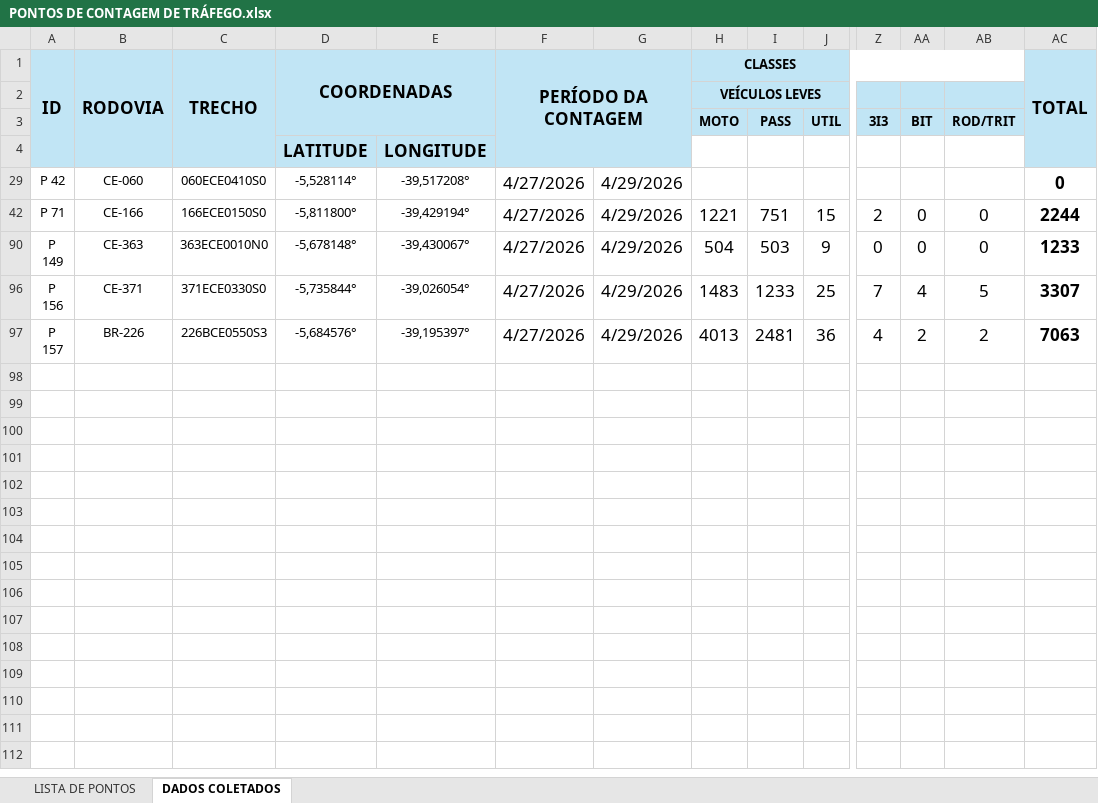
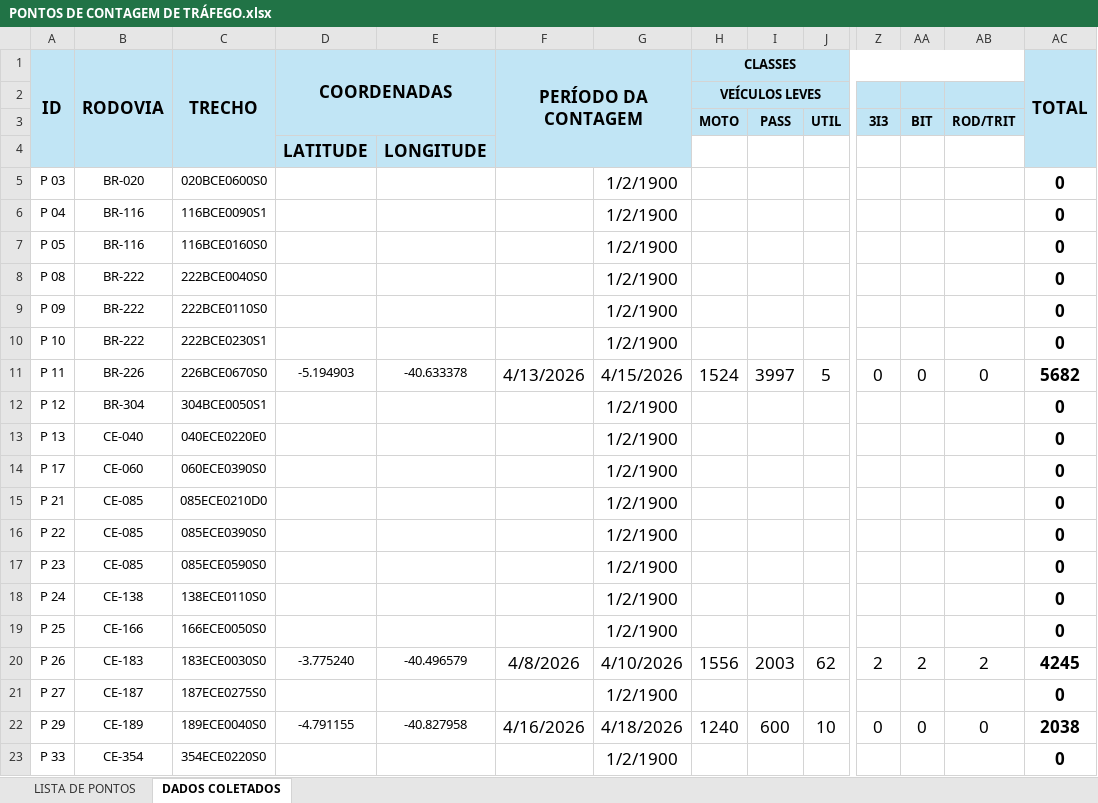
Before and after one commit to lleollopes-web/mapa-contagem, an Excel workbook: PONTOS DE CONTAGEM DE TRÁFEGO.xlsx, sheet DADOS COLETADOS, drawn as a sheet; only a part is shown, gaps mark what is left out; the shorter side is filled out with more unchanged rows; values as stored, in another font and other column widths than the file's, no borders; charts and pictures not drawn; removed rows and columns are numbered as before the commit, all else as after; rows hold the shown columns only; the diff covers the shown part only; the diff names each change by its address in the sheet, - before the commit and + after, or states it on an @@ line.

Commit message:
Add files via upload

```diff
--- a/PONTOS DE CONTAGEM DE TRÁFEGO.xlsx (sheet DADOS COLETADOS)
+++ b/PONTOS DE CONTAGEM DE TRÁFEGO.xlsx (sheet DADOS COLETADOS)
-row 29: P 42 | CE-060 | 060ECE0410S0 | -5,528114° | -39,517208° | 4/27/2026 | 4/29/2026 |  |  |  |  |  |  | 0
@@ row 5 unhidden: P 03 | BR-020 | 020BCE0600S0 |  |  |  | 1/2/1900 |  |  |  |  |  |  | 0 @@
@@ row 6 unhidden: P 04 | BR-116 | 116BCE0090S1 |  |  |  | 1/2/1900 |  |  |  |  |  |  | 0 @@
@@ row 7 unhidden: P 05 | BR-116 | 116BCE0160S0 |  |  |  | 1/2/1900 |  |  |  |  |  |  | 0 @@
@@ row 8 unhidden: P 08 | BR-222 | 222BCE0040S0 |  |  |  | 1/2/1900 |  |  |  |  |  |  | 0 @@
@@ row 9 unhidden: P 09 | BR-222 | 222BCE0110S0 |  |  |  | 1/2/1900 |  |  |  |  |  |  | 0 @@
@@ row 10 unhidden: P 10 | BR-222 | 222BCE0230S1 |  |  |  | 1/2/1900 |  |  |  |  |  |  | 0 @@
@@ row 11 unhidden: P 11 | BR-226 | 226BCE0670S0 | -5.194903 | -40.633378 | 4/13/2026 | 4/15/2026 | 1524 | 3997 | 5 | 0 | 0 | 0 | 5682 @@
@@ row 12 unhidden: P 12 | BR-304 | 304BCE0050S1 |  |  |  | 1/2/1900 |  |  |  |  |  |  | 0 @@
@@ row 13 unhidden: P 13 | CE-040 | 040ECE0220E0 |  |  |  | 1/2/1900 |  |  |  |  |  |  | 0 @@
@@ row 14 unhidden: P 17 | CE-060 | 060ECE0390S0 |  |  |  | 1/2/1900 |  |  |  |  |  |  | 0 @@
@@ row 15 unhidden: P 21 | CE-085 | 085ECE0210D0 |  |  |  | 1/2/1900 |  |  |  |  |  |  | 0 @@
@@ row 16 unhidden: P 22 | CE-085 | 085ECE0390S0 |  |  |  | 1/2/1900 |  |  |  |  |  |  | 0 @@
@@ row 17 unhidden: P 23 | CE-085 | 085ECE0590S0 |  |  |  | 1/2/1900 |  |  |  |  |  |  | 0 @@
@@ row 18 unhidden: P 24 | CE-138 | 138ECE0110S0 |  |  |  | 1/2/1900 |  |  |  |  |  |  | 0 @@
@@ row 19 unhidden: P 25 | CE-166 | 166ECE0050S0 |  |  |  | 1/2/1900 |  |  |  |  |  |  | 0 @@
@@ row 20 unhidden: P 26 | CE-183 | 183ECE0030S0 | -3.775240 | -40.496579 | 4/8/2026 | 4/10/2026 | 1556 | 2003 | 62 | 2 | 2 | 2 | 4245 @@
@@ row 21 unhidden: P 27 | CE-187 | 187ECE0275S0 |  |  |  | 1/2/1900 |  |  |  |  |  |  | 0 @@
@@ row 22 unhidden: P 29 | CE-189 | 189ECE0040S0 | -4.791155 | -40.827958 | 4/16/2026 | 4/18/2026 | 1240 | 600 | 10 | 0 | 0 | 0 | 2038 @@
@@ row 23 unhidden: P 33 | CE-354 | 354ECE0220S0 |  |  |  | 1/2/1900 |  |  |  |  |  |  | 0 @@
```
Also changed, not shown: 1 added row and 125 hidden or unhidden rows elsewhere in this sheet, sheet LISTA DE PONTOS, hidden cells.
